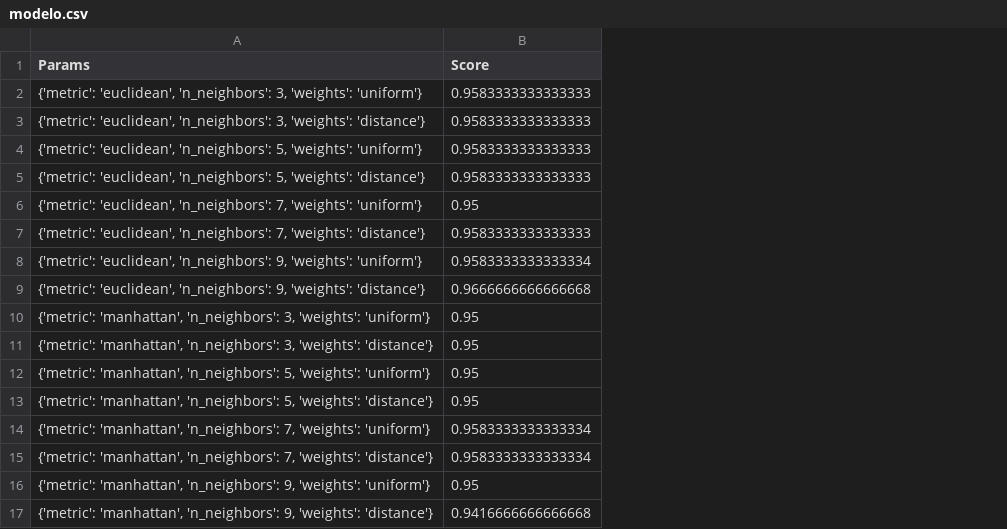
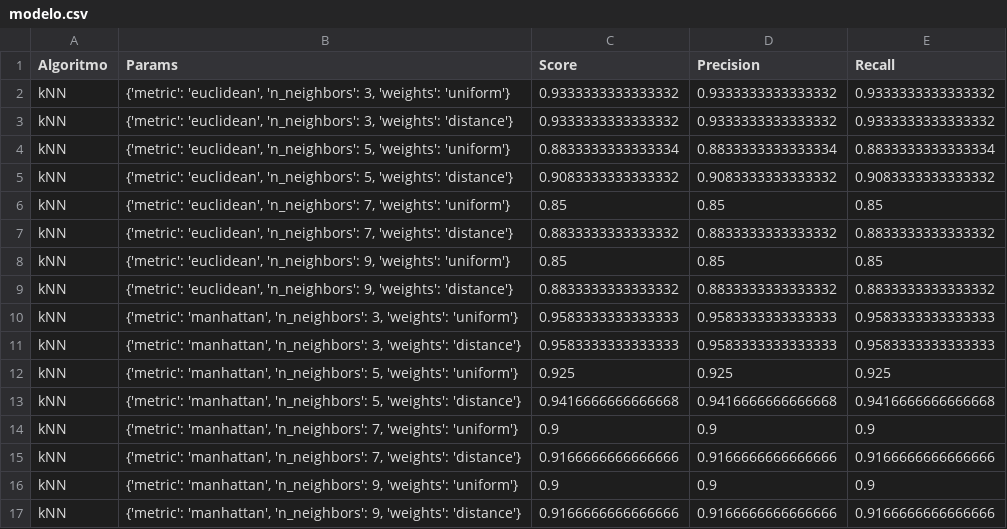
Before and after one commit to danitalmaci/SAD_plantillaModelo, a CSV file: output/modelo.csv, drawn as a sheet; addresses are those after the commit; the diff names each change by its address in the sheet, - before the commit and + after, or states it on an @@ line.

```diff
--- a/output/modelo.csv
+++ b/output/modelo.csv
+column A (Algoritmo), rows 2-17: all kNN
+column D (Precision), rows 2-17: 0.9333333333333332 | 0.9333333333333332 | 0.8833333333333334 | 0.9083333333333332 | 0.85 | 0.8833333333333332 | 0.85 | 0.8833333333333332 | 0.9583333333333333 | 0.9583333333333333 | 0.925 | 0.9416666666666668 | 0.9 | 0.9166666666666666 | 0.9 | 0.9166666666666666
+column E (Recall), rows 2-17: 0.9333333333333332 | 0.9333333333333332 | 0.8833333333333334 | 0.9083333333333332 | 0.85 | 0.8833333333333332 | 0.85 | 0.8833333333333332 | 0.9583333333333333 | 0.9583333333333333 | 0.925 | 0.9416666666666668 | 0.9 | 0.9166666666666666 | 0.9 | 0.9166666666666666
-C2:C3 (Score): 0.9583333333333333
+C2:C3 (Score): 0.9333333333333332
-C4 (Score): 0.9583333333333333
+C4 (Score): 0.8833333333333334
-C5 (Score): 0.9583333333333333
+C5 (Score): 0.9083333333333332
-C6 (Score): 0.95
+C6 (Score): 0.85
-C7 (Score): 0.9583333333333333
+C7 (Score): 0.8833333333333332
-C8 (Score): 0.9583333333333334
+C8 (Score): 0.85
-C9 (Score): 0.9666666666666668
+C9 (Score): 0.8833333333333332
-C10:C11 (Score): 0.95
+C10:C11 (Score): 0.9583333333333333
-C12 (Score): 0.95
+C12 (Score): 0.925
-C13 (Score): 0.95
+C13 (Score): 0.9416666666666668
-C14 (Score): 0.9583333333333334
+C14 (Score): 0.9
-C15 (Score): 0.9583333333333334
+C15 (Score): 0.9166666666666666
-C16 (Score): 0.95
+C16 (Score): 0.9
-C17 (Score): 0.9416666666666668
+C17 (Score): 0.9166666666666666
```
Also changed, not shown: output/predicciones.csv, 6 other files.
